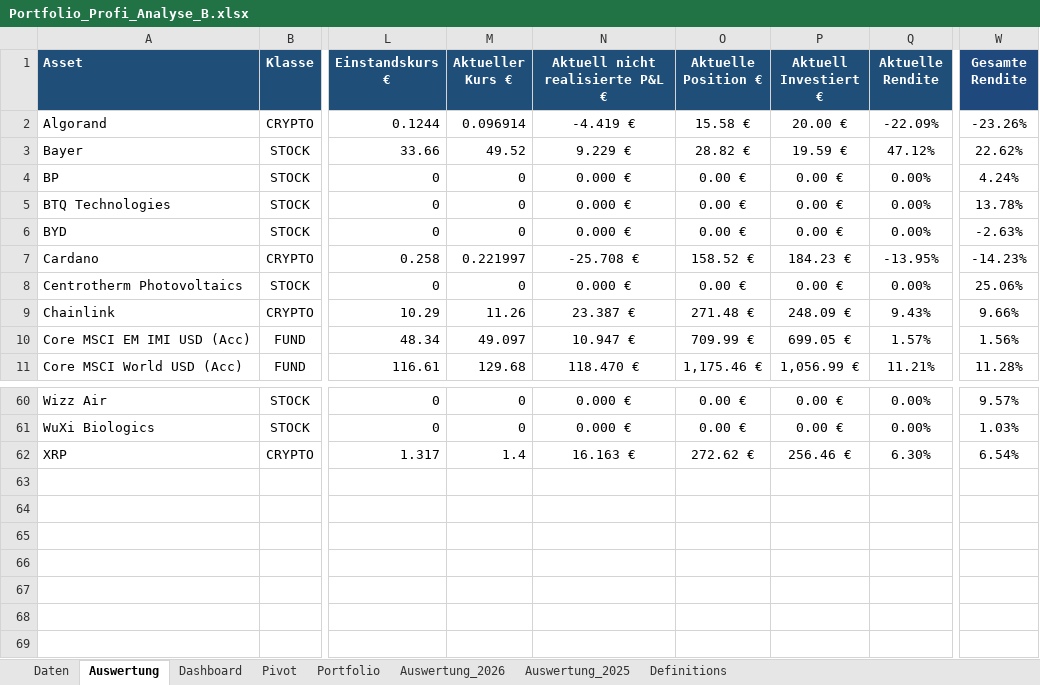
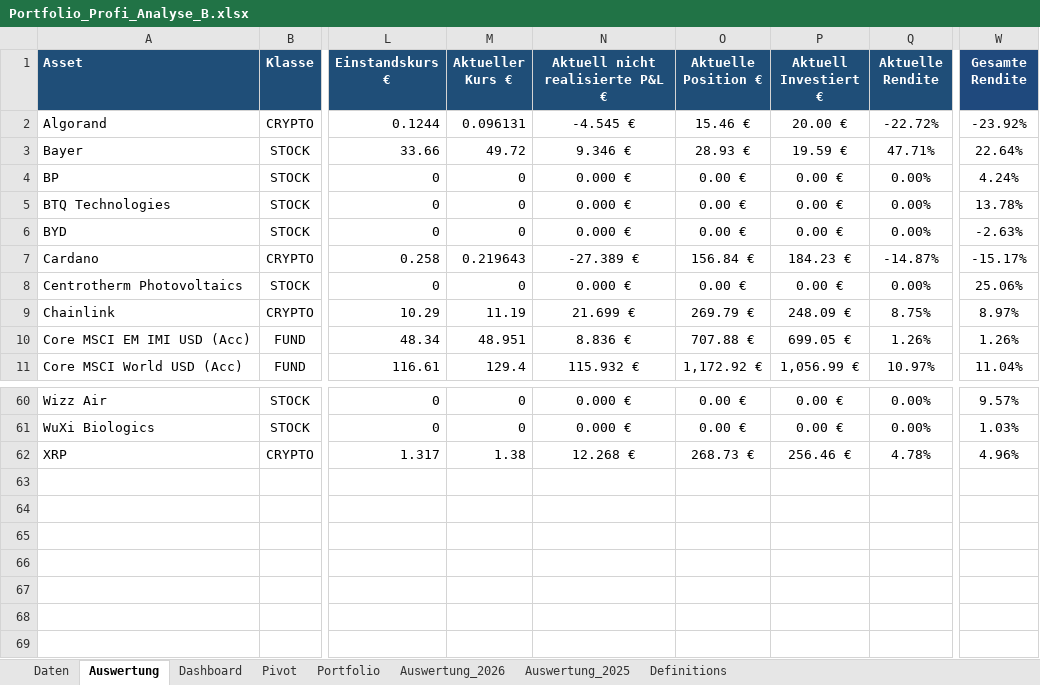
Before and after one commit to Romeofta/Portfolio_Excel, an Excel workbook: Auswertung/Portfolio_Profi_Analyse_B.xlsx, sheet Auswertung, drawn as a sheet; only a part is shown, gaps mark what is left out; values as stored, in another font and other column widths than the file's, no borders; conditional formats not drawn; the diff covers the shown part only; the diff names each change by its address in the sheet, - before the commit and + after, or states it on an @@ line.

```diff
--- a/Auswertung/Portfolio_Profi_Analyse_B.xlsx (sheet Auswertung)
+++ b/Auswertung/Portfolio_Profi_Analyse_B.xlsx (sheet Auswertung)
-M2 (Aktueller Kurs €): 0.096914
+M2 (Aktueller Kurs €): 0.096131
-N2 (Aktuell nicht realisierte P&L €): -4.419 €
+N2 (Aktuell nicht realisierte P&L €): -4.545 €
-O2 (Aktuelle Position €): 15.58 €
+O2 (Aktuelle Position €): 15.46 €
-Q2 (Aktuelle Rendite): -22.09%
+Q2 (Aktuelle Rendite): -22.72%
-W2 (Gesamte Rendite): -23.26%
+W2 (Gesamte Rendite): -23.92%
-M3 (Aktueller Kurs €): 49.52
+M3 (Aktueller Kurs €): 49.72
-N3 (Aktuell nicht realisierte P&L €): 9.229 €
+N3 (Aktuell nicht realisierte P&L €): 9.346 €
-O3 (Aktuelle Position €): 28.82 €
+O3 (Aktuelle Position €): 28.93 €
-Q3 (Aktuelle Rendite): 47.12%
+Q3 (Aktuelle Rendite): 47.71%
-W3 (Gesamte Rendite): 22.62%
+W3 (Gesamte Rendite): 22.64%
-M7 (Aktueller Kurs €): 0.221997
+M7 (Aktueller Kurs €): 0.219643
-N7 (Aktuell nicht realisierte P&L €): -25.708 €
+N7 (Aktuell nicht realisierte P&L €): -27.389 €
-O7 (Aktuelle Position €): 158.52 €
+O7 (Aktuelle Position €): 156.84 €
-Q7 (Aktuelle Rendite): -13.95%
+Q7 (Aktuelle Rendite): -14.87%
-W7 (Gesamte Rendite): -14.23%
+W7 (Gesamte Rendite): -15.17%
-M9 (Aktueller Kurs €): 11.26
+M9 (Aktueller Kurs €): 11.19
-N9 (Aktuell nicht realisierte P&L €): 23.387 €
+N9 (Aktuell nicht realisierte P&L €): 21.699 €
-O9 (Aktuelle Position €): 271.48 €
+O9 (Aktuelle Position €): 269.79 €
-Q9 (Aktuelle Rendite): 9.43%
+Q9 (Aktuelle Rendite): 8.75%
-W9 (Gesamte Rendite): 9.66%
+W9 (Gesamte Rendite): 8.97%
-M10 (Aktueller Kurs €): 49.097
+M10 (Aktueller Kurs €): 48.951
-N10 (Aktuell nicht realisierte P&L €): 10.947 €
+N10 (Aktuell nicht realisierte P&L €): 8.836 €
-O10 (Aktuelle Position €): 709.99 €
+O10 (Aktuelle Position €): 707.88 €
-Q10 (Aktuelle Rendite): 1.57%
+Q10 (Aktuelle Rendite): 1.26%
-W10 (Gesamte Rendite): 1.56%
+W10 (Gesamte Rendite): 1.26%
-M11 (Aktueller Kurs €): 129.68
+M11 (Aktueller Kurs €): 129.4
-N11 (Aktuell nicht realisierte P&L €): 118.470 €
+N11 (Aktuell nicht realisierte P&L €): 115.932 €
-O11 (Aktuelle Position €): 1,175.46 €
+O11 (Aktuelle Position €): 1,172.92 €
-Q11 (Aktuelle Rendite): 11.21%
+Q11 (Aktuelle Rendite): 10.97%
-W11 (Gesamte Rendite): 11.28%
+W11 (Gesamte Rendite): 11.04%
-M62 (Aktueller Kurs €): 1.4
+M62 (Aktueller Kurs €): 1.38
-N62 (Aktuell nicht realisierte P&L €): 16.163 €
+N62 (Aktuell nicht realisierte P&L €): 12.268 €
-O62 (Aktuelle Position €): 272.62 €
+O62 (Aktuelle Position €): 268.73 €
-Q62 (Aktuelle Rendite): 6.30%
+Q62 (Aktuelle Rendite): 4.78%
-W62 (Gesamte Rendite): 6.54%
+W62 (Gesamte Rendite): 4.96%
```
Also changed, not shown: 100 edited cells elsewhere in this sheet, sheet Portfolio, sheet Dashboard, sheet Pivot, charts or pictures, 1 other file.
